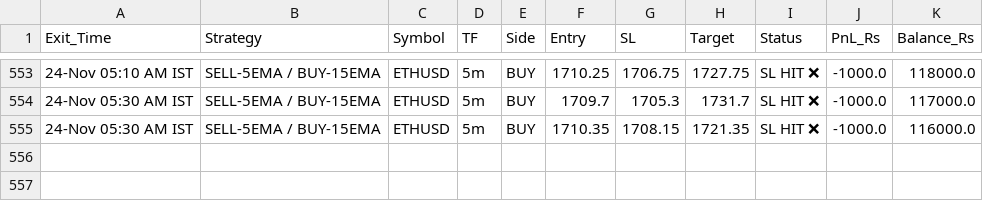
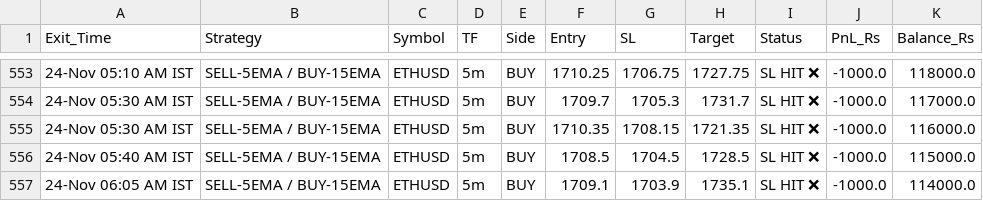
Before and after one commit to narsakumar1200-star/delta-paper-bot, a CSV file: paper_trades_log.csv, drawn as a sheet; only a part is shown, gaps mark what is left out.

Commit message:
Update paper trades & wallet

```diff
--- a/paper_trades_log.csv
+++ b/paper_trades_log.csv
@@ -555 +555,3 @@ Exit_Time,Strategy,Symbol,TF,Side,Entry,SL,Target,Status,PnL_Rs,Balance_Rs
 24-Nov 05:30 AM IST,SELL-5EMA / BUY-15EMA,ETHUSD,5m,BUY,1710.35,1708.15,1721.35,SL HIT ❌,-1000.0,116000.0
+24-Nov 05:40 AM IST,SELL-5EMA / BUY-15EMA,ETHUSD,5m,BUY,1708.5,1704.5,1728.5,SL HIT ❌,-1000.0,115000.0
+24-Nov 06:05 AM IST,SELL-5EMA / BUY-15EMA,ETHUSD,5m,BUY,1709.1,1703.9,1735.1,SL HIT ❌,-1000.0,114000.0
```
Also changed, not shown: 1 other file.
